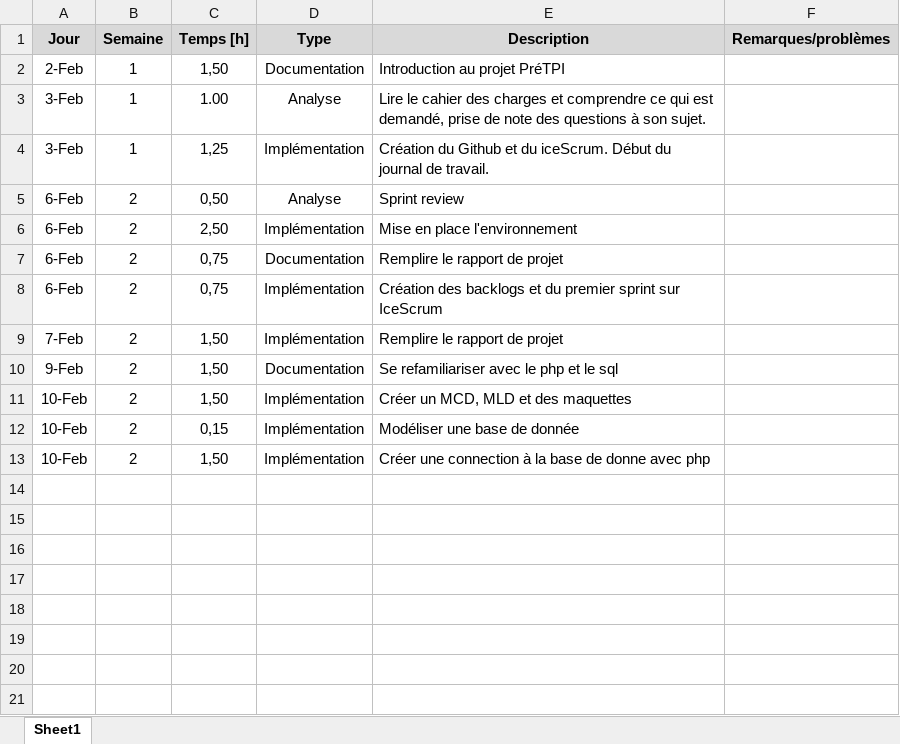
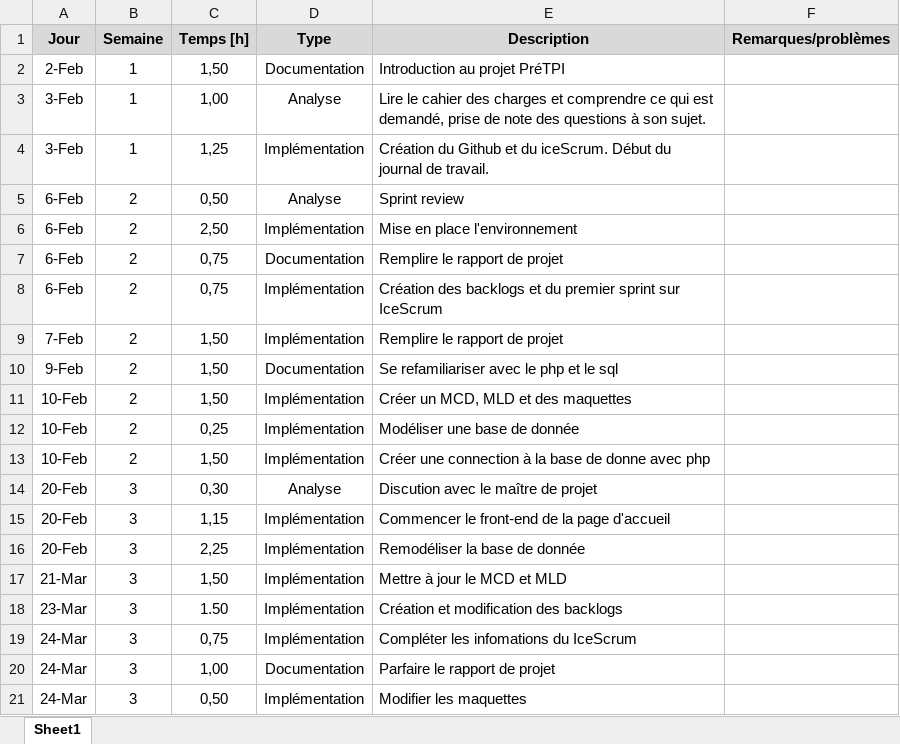
Before and after one commit to StojilovicIvan/PreTPI23, an Excel workbook: Documentations/Journal de travail.xlsx, sheet Sheet1, drawn as a sheet; values as stored, in another font and other column widths than the file's, no borders; the diff names each change by its address in the sheet, - before the commit and + after, or states it on an @@ line.

Commit message:
Modification de la documentation

```diff
--- a/Documentations/Journal de travail.xlsx (sheet Sheet1)
+++ b/Documentations/Journal de travail.xlsx (sheet Sheet1)
-C3 (Temps [h]): 1.00
+C3 (Temps [h]): 1,00
-C12 (Temps [h]): 0,15
+C12 (Temps [h]): 0,25
+row 14: 20-Feb | 3 | 0,30 | Analyse | Discution avec le maître de projet
+row 15: 20-Feb | 3 | 1,15 | Implémentation | Commencer le front-end de la page d'accueil
+row 16: 20-Feb | 3 | 2,25 | Implémentation | Remodéliser la base de donnée
+row 17: 21-Mar | 3 | 1,50 | Implémentation | Mettre à jour le MCD et MLD
+row 18: 23-Mar | 3 | 1.50 | Implémentation | Création et modification des backlogs
+row 19: 24-Mar | 3 | 0,75 | Implémentation | Compléter les infomations du IceScrum
+row 20: 24-Mar | 3 | 1,00 | Documentation | Parfaire le rapport de projet
+row 21: 24-Mar | 3 | 0,50 | Implémentation | Modifier les maquettes
```
Also changed, not shown: 13 other files.
